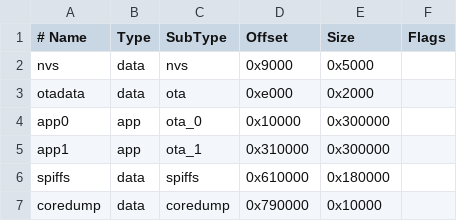
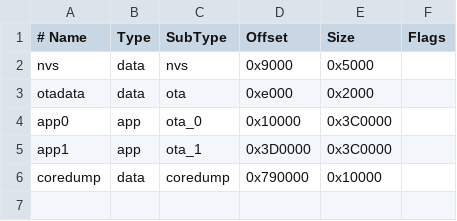
Before and after one commit to Queens-Rocket-Engineering-Team/av-comms, a CSV file: Firmware/Kuhglocke_GS/partitions.csv, drawn as a sheet.

Commit message:
Kuhglocke_GS: Phase 4 — Retire web server and integrate QLCP uplink

```diff
--- a/Firmware/Kuhglocke_GS/partitions.csv
+++ b/Firmware/Kuhglocke_GS/partitions.csv
@@ -3,5 +3,4 @@ nvs,      data, nvs,     0x9000,  0x5000,
 otadata,  data, ota,     0xe000,  0x2000,
-app0,     app,  ota_0,   0x10000, 0x300000,
-app1,     app,  ota_1,   0x310000,0x300000,
-spiffs,   data, spiffs,  0x610000,0x180000,
+app0,     app,  ota_0,   0x10000, 0x3C0000,
+app1,     app,  ota_1,   0x3D0000,0x3C0000,
 coredump, data, coredump,0x790000,0x10000,
```
Also changed, not shown: 27 other files.
